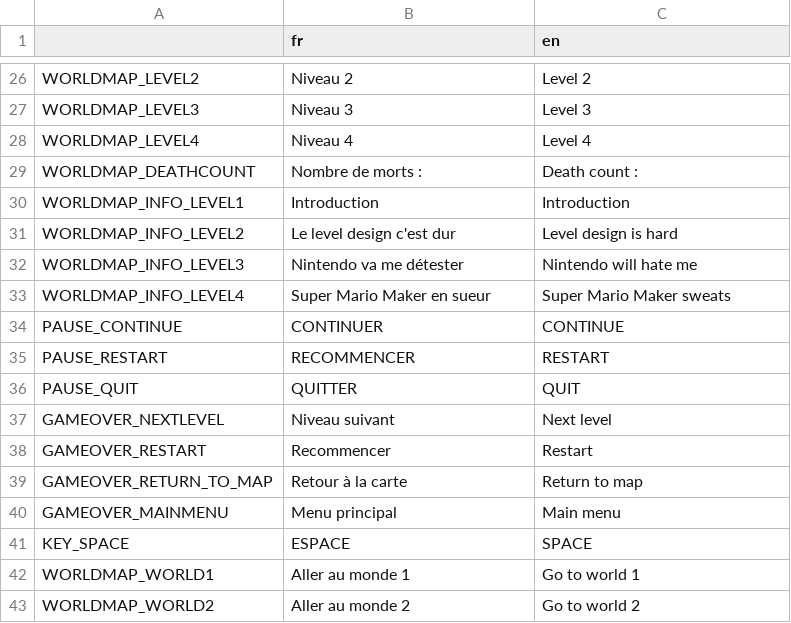
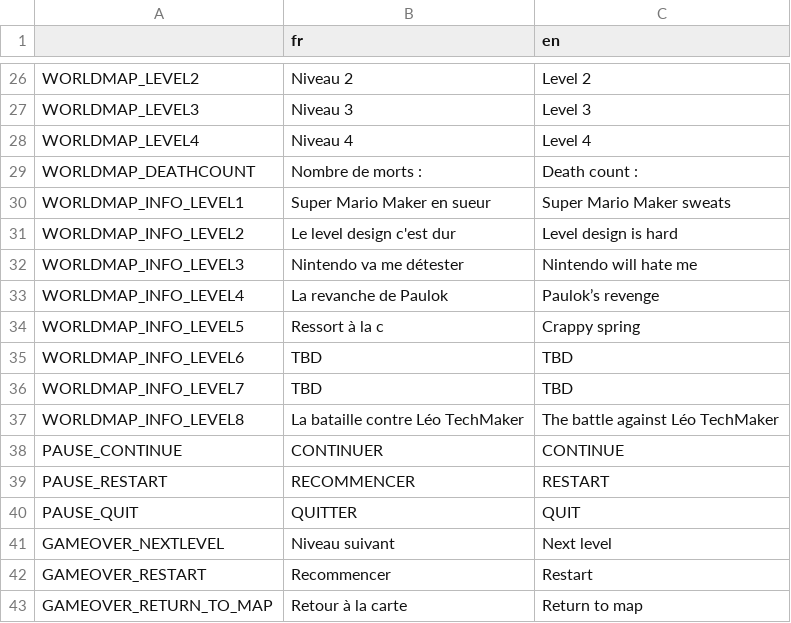
Before and after one commit to djalexkidd/kiyus-revenge, a CSV file: translation/locale.csv, drawn as a sheet; only a part is shown, gaps mark what is left out; the shorter side is filled out with more unchanged rows.

```diff
--- a/translation/locale.csv
+++ b/translation/locale.csv
@@ -29,6 +29,10 @@ WORLDMAP_LEVEL4,Niveau 4,Level 4
 WORLDMAP_DEATHCOUNT,Nombre de morts :,Death count :
-WORLDMAP_INFO_LEVEL1,Introduction,Introduction
+WORLDMAP_INFO_LEVEL1,Super Mario Maker en sueur,Super Mario Maker sweats
 WORLDMAP_INFO_LEVEL2,Le level design c'est dur,Level design is hard
 WORLDMAP_INFO_LEVEL3,Nintendo va me détester,Nintendo will hate me
-WORLDMAP_INFO_LEVEL4,Super Mario Maker en sueur,Super Mario Maker sweats
+WORLDMAP_INFO_LEVEL4,La revanche de Paulok,Paulok’s revenge
+WORLDMAP_INFO_LEVEL5,Ressort à la c,Crappy spring
+WORLDMAP_INFO_LEVEL6,TBD,TBD
+WORLDMAP_INFO_LEVEL7,TBD,TBD
+WORLDMAP_INFO_LEVEL8,La bataille contre Léo TechMaker,The battle against Léo TechMaker
 PAUSE_CONTINUE,CONTINUER,CONTINUE
```
Also changed, not shown: 2 other files.
